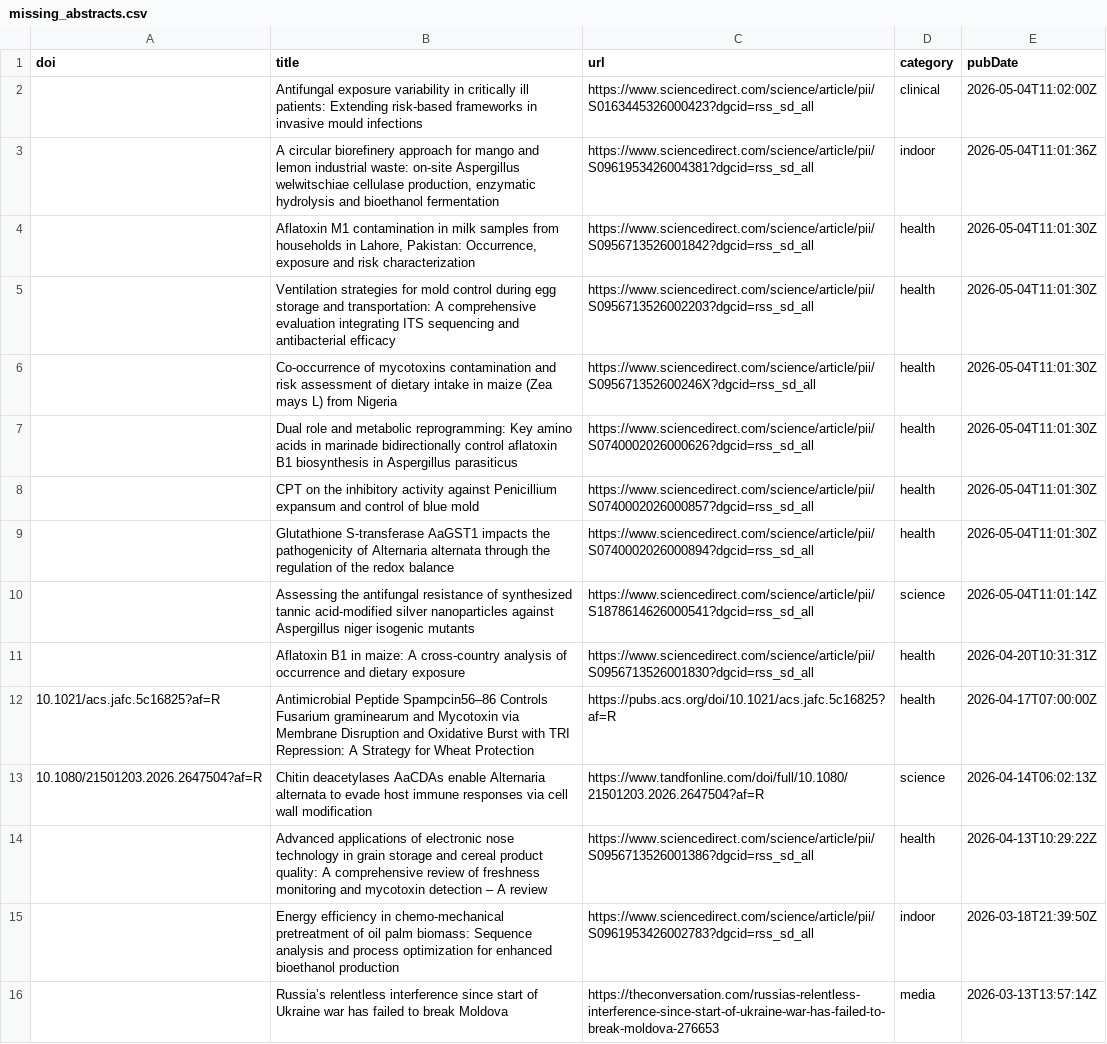
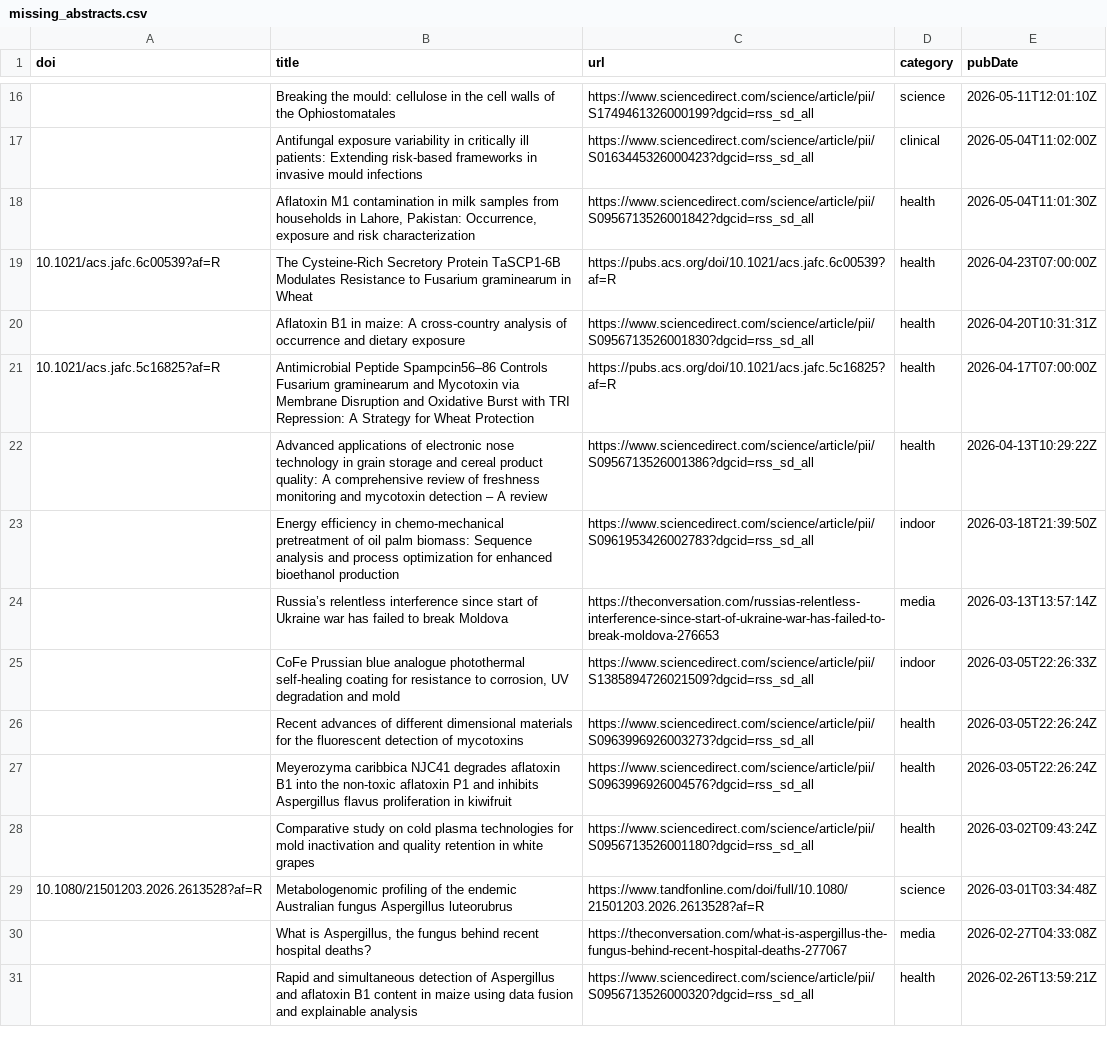
Before and after one commit to jamiejcross/planetmould, a CSV file: missing_abstracts.csv, drawn as a sheet; only a part is shown, gaps mark what is left out; the shorter side is filled out with more unchanged rows; the diff covers the shown part only.

```diff
--- a/missing_abstracts.csv
+++ b/missing_abstracts.csv
@@ -2,13 +16,7 @@ doi,title,url,category,pubDate
+,Breaking the mould: cellulose in the cell walls of the Ophiostomatales,https://www.sciencedirect.com/science/article/pii/S1749461326000199?dgcid=rss_sd_all,science,2026-05-11T12:01:10Z
 ,Antifungal exposure variability in critically ill patients: Extending risk-based frameworks in invasive mould infections,https://www.sciencedirect.com/science/article/pii/S0163445326000423?dgcid=rss_sd_all,clinical,2026-05-04T11:02:00Z
-,"A circular biorefinery approach for mango and lemon industrial waste: on-site Aspergillus welwitschiae cellulase production, enzymatic hydrolysis and bioethanol fermentation",https://www.sciencedirect.com/science/article/pii/S0961953426004381?dgcid=rss_sd_all,indoor,2026-05-04T11:01:36Z
 ,"Aflatoxin M1 contamination in milk samples from households in Lahore, Pakistan: Occurrence, exposure and risk characterization",https://www.sciencedirect.com/science/article/pii/S0956713526001842?dgcid=rss_sd_all,health,2026-05-04T11:01:30Z
-,Ventilation strategies for mold control during egg storage and transportation: A comprehensive evaluation integrating ITS sequencing and antibacterial efficacy,https://www.sciencedirect.com/science/article/pii/S0956713526002203?dgcid=rss_sd_all,health,2026-05-04T11:01:30Z
-,Co-occurrence of mycotoxins contamination and risk assessment of dietary intake in maize (Zea mays L) from Nigeria,https://www.sciencedirect.com/science/article/pii/S095671352600246X?dgcid=rss_sd_all,health,2026-05-04T11:01:30Z
-,Dual role and metabolic reprogramming: Key amino acids in marinade bidirectionally control aflatoxin B1 biosynthesis in Aspergillus parasiticus,https://www.sciencedirect.com/science/article/pii/S0740002026000626?dgcid=rss_sd_all,health,2026-05-04T11:01:30Z
-,CPT on the inhibitory activity against Penicillium expansum and control of blue mold,https://www.sciencedirect.com/science/article/pii/S0740002026000857?dgcid=rss_sd_all,health,2026-05-04T11:01:30Z
-,Glutathione S-transferase AaGST1 impacts the pathogenicity of Alternaria alternata through the regulation of the redox balance,https://www.sciencedirect.com/science/article/pii/S0740002026000894?dgcid=rss_sd_all,health,2026-05-04T11:01:30Z
-,Assessing the antifungal resistance of synthesized tannic acid-modified silver nanoparticles against Aspergillus niger isogenic mutants,https://www.sciencedirect.com/science/article/pii/S1878614626000541?dgcid=rss_sd_all,science,2026-05-04T11:01:14Z
+10.1021/acs.jafc.6c00539?af=R,The Cysteine-Rich Secretory Protein TaSCP1-6B Modulates Resistance to Fusarium graminearum in Wheat,https://pubs.acs.org/doi/10.1021/acs.jafc.6c00539?af=R,health,2026-04-23T07:00:00Z
 ,Aflatoxin B1 in maize: A cross-country analysis of occurrence and dietary exposure,https://www.sciencedirect.com/science/article/pii/S0956713526001830?dgcid=rss_sd_all,health,2026-04-20T10:31:31Z
 10.1021/acs.jafc.5c16825?af=R,Antimicrobial Peptide Spampcin56–86 Controls Fusarium graminearum and Mycotoxin via Membrane Disruption and Oxidative Burst with TRI Repression: A Strategy for Wheat Protection,https://pubs.acs.org/doi/10.1021/acs.jafc.5c16825?af=R,health,2026-04-17T07:00:00Z
-10.1080/21501203.2026.2647504?af=R,Chitin deacetylases AaCDAs enable Alternaria alternata to evade host immune responses via cell wall modification,https://www.tandfonline.com/doi/full/10.1080/21501203.2026.2647504?af=R,science,2026-04-14T06:02:13Z
 ,Advanced applications of electronic nose technology in grain storage and cereal product quality: A comprehensive review of freshness monitoring and mycotoxin detection – A review,https://www.sciencedirect.com/science/article/pii/S0956713526001386?dgcid=rss_sd_all,health,2026-04-13T10:29:22Z
```
Also changed, not shown: 14 added rows elsewhere in this file, 4 other files.
